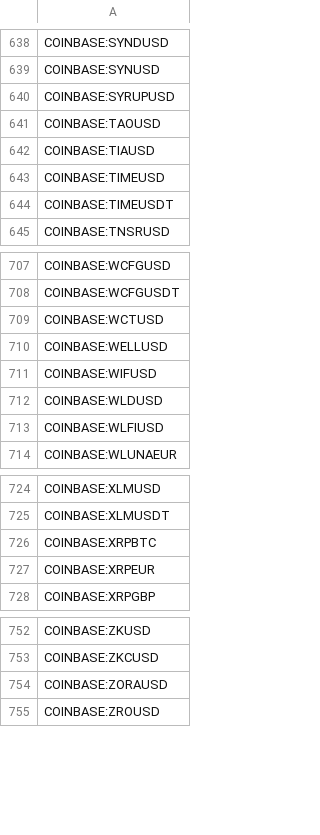
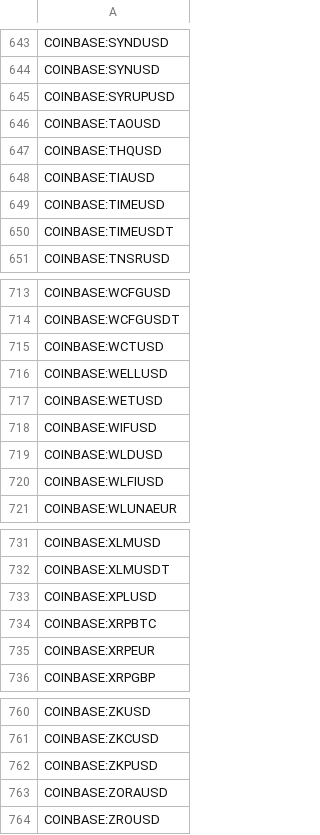
Before and after one commit to CryptowChris/Crypto-Exchanges-Tickers, a CSV file: tickers/Coinbase.csv, drawn as a sheet; only a part is shown, gaps mark what is left out; the diff covers the shown part only; the diff names each change by its address in the sheet, - before the commit and + after, or states it on an @@ line.

Commit message:
Update tickers 2025-12-28
Modified CSV files: tickers/Coinbase.csv, tickers/CryptoCom.futures.csv, tickers/OKX.csv

Summary of changes:
Coinbase:
  + Added lines:
    + COINBASE:BEAMUSD
    + COINBASE:HYPERUSD
    + COINBASE:JUPITERUSD
    + COINBASE:PLUMEUSD
    + COINBASE:RLSUSD
    + COINBASE:THQUSD
    + COINBASE:WETUSD
    + COINBASE:XPLUSD
    + COINBASE:ZKPUSD

CryptoCom.futures:
  - Removed lines:
    - CRYPTOCOM:BTCUSD251226
    - CRYPTOCOM:ETHUSD251226

OKX:
  + Added lines:
    + OKX:BRL1BRL

```diff
--- a/tickers/Coinbase.csv
+++ b/tickers/Coinbase.csv
+row 647: COINBASE:THQUSD
+row 717: COINBASE:WETUSD
+row 733: COINBASE:XPLUSD
+row 762: COINBASE:ZKPUSD
```
Also changed, not shown: 5 added rows elsewhere in this file, tickers/CryptoCom.futures.csv, tickers/OKX.csv.
